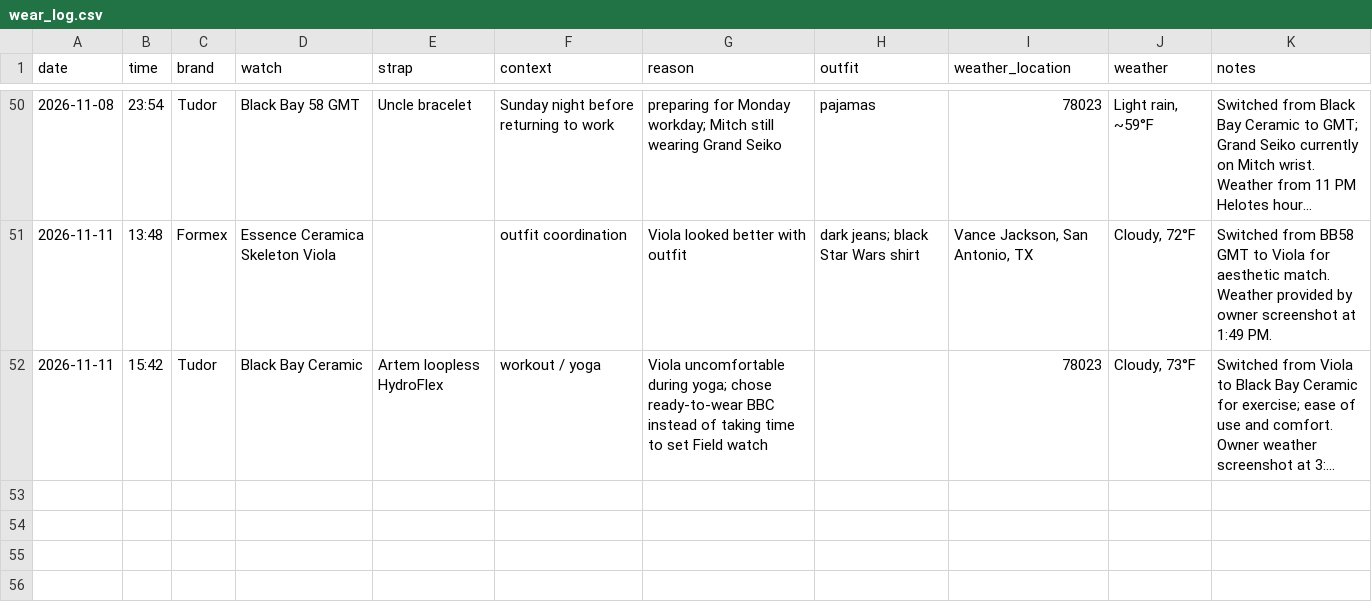
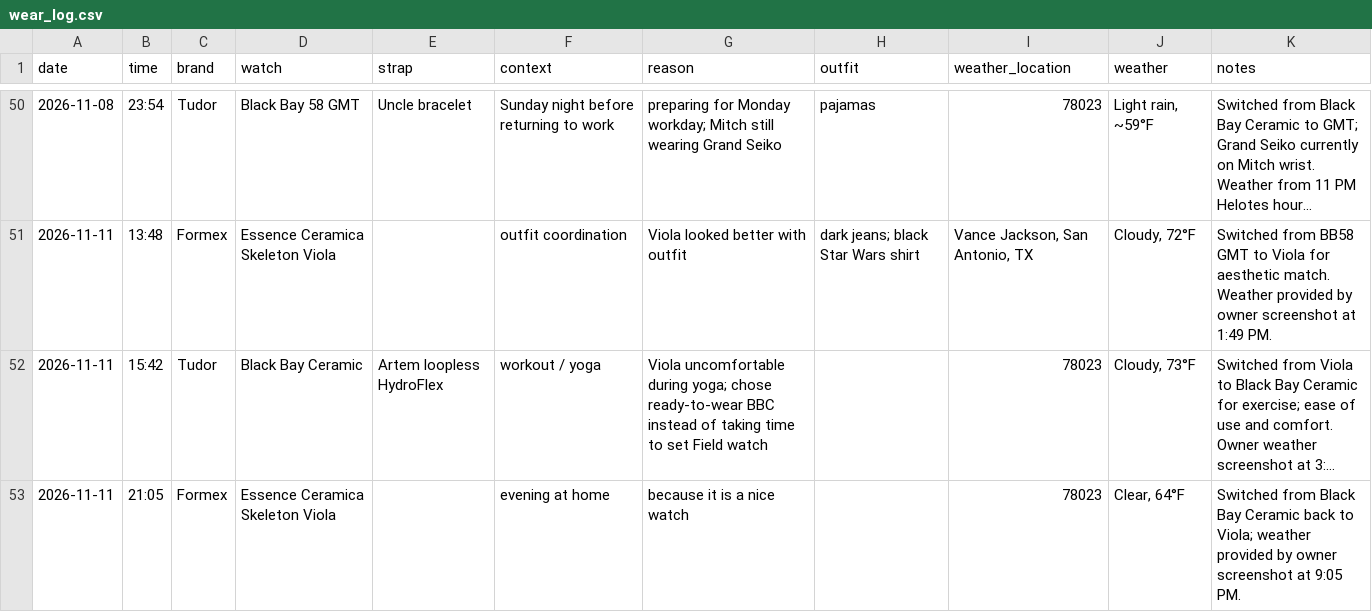
Before and after one commit to astidwell/Horology-Lab, a CSV file: data/wear_log.csv, drawn as a sheet; only a part is shown, gaps mark what is left out; long unchanged cells end in …; the diff names each change by its address in the sheet, - before the commit and + after, or states it on an @@ line.

Commit message:
Log Nov 11 evening switch back to Viola

```diff
--- a/data/wear_log.csv
+++ b/data/wear_log.csv
+row 53: 2026-11-11 | 21:05 | Formex | Essence Ceramica Skeleton Viola |  | evening at home | because it is a nice watch |  | 78023 | Clear, 64°F | Switched from Black Bay Ceramic back to Viola; weather provided by owner screenshot at 9:05 PM.
```
